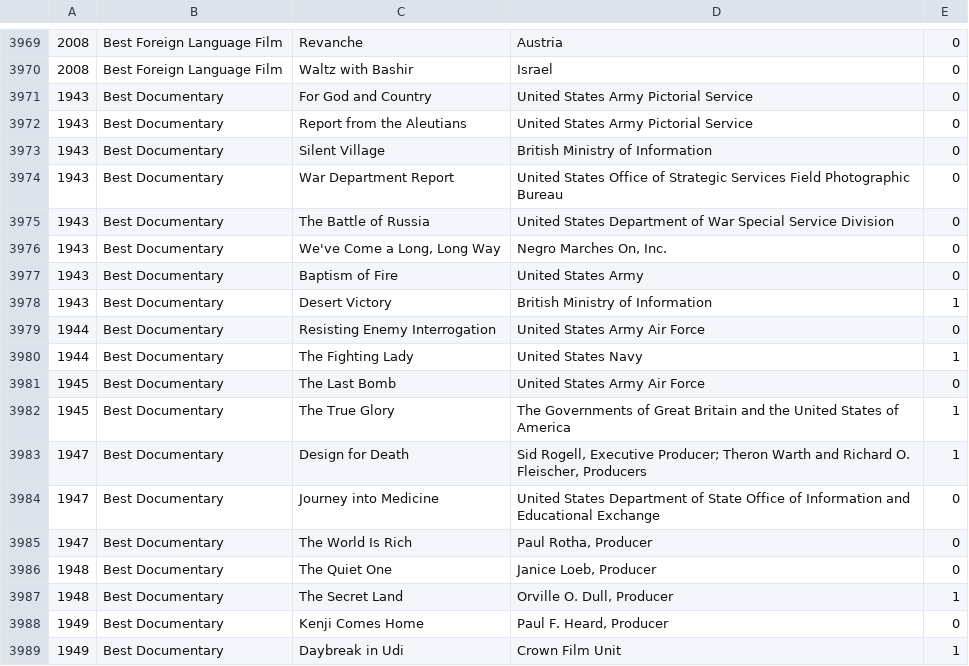
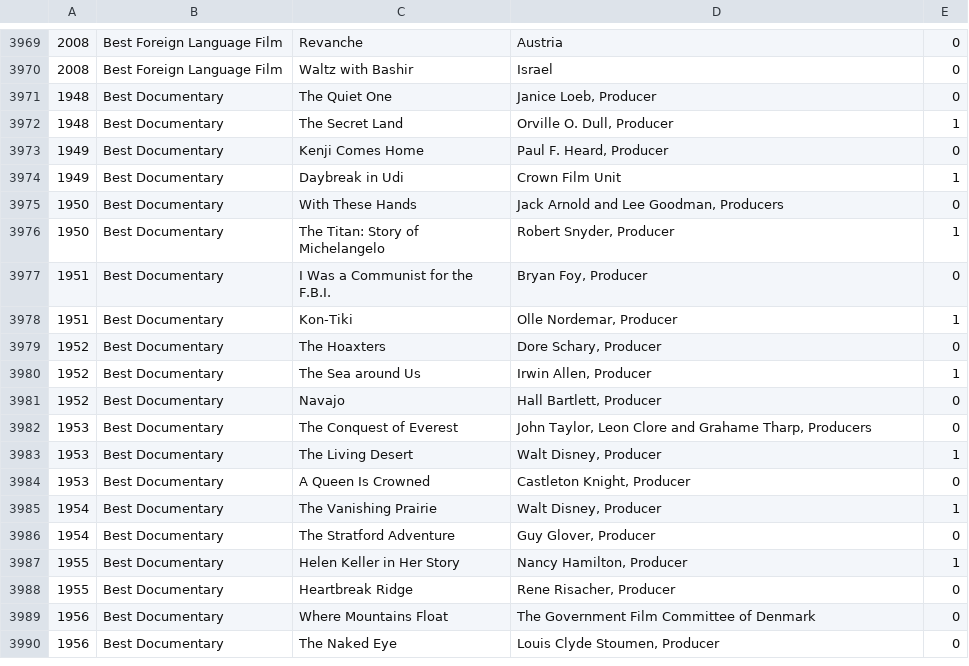
Before and after one commit to tgh/FiLTH, a CSV file: data/oscarsOfCategory.csv, drawn as a sheet; only a part is shown, gaps mark what is left out; the shorter side is filled out with more unchanged rows.

Commit message:
Remove 1942-1947 documentary nominations in oscarGivenTo.sh

```diff
--- a/data/oscarsOfCategory.csv
+++ b/data/oscarsOfCategory.csv
@@ -3970,17 +3970,2 @@
 2008,Best Foreign Language Film,Waltz with Bashir,Israel,0
-1943,Best Documentary,For God and Country,United States Army Pictorial Service,0
-1943,Best Documentary,Report from the Aleutians,United States Army Pictorial Service,0
-1943,Best Documentary,Silent Village,British Ministry of Information,0
-1943,Best Documentary,War Department Report,United States Office of Strategic Services Field Photographic Bureau,0
-1943,Best Documentary,The Battle of Russia,United States Department of War Special Service Division,0
-1943,Best Documentary,"We've Come a Long, Long Way","Negro Marches On, Inc.",0
-1943,Best Documentary,Baptism of Fire,United States Army,0
-1943,Best Documentary,Desert Victory,British Ministry of Information,1
-1944,Best Documentary,Resisting Enemy Interrogation,United States Army Air Force,0
-1944,Best Documentary,The Fighting Lady,United States Navy,1
-1945,Best Documentary,The Last Bomb,United States Army Air Force,0
-1945,Best Documentary,The True Glory,The Governments of Great Britain and the United States of America,1
-1947,Best Documentary,Design for Death,"Sid Rogell, Executive Producer; Theron Warth and Richard O. Fleischer, Producers",1
-1947,Best Documentary,Journey into Medicine,United States Department of State Office of Information and Educational Exchange,0
-1947,Best Documentary,The World Is Rich,"Paul Rotha, Producer",0
 1948,Best Documentary,The Quiet One,"Janice Loeb, Producer",0
```
Also changed, not shown: 1 other file.
